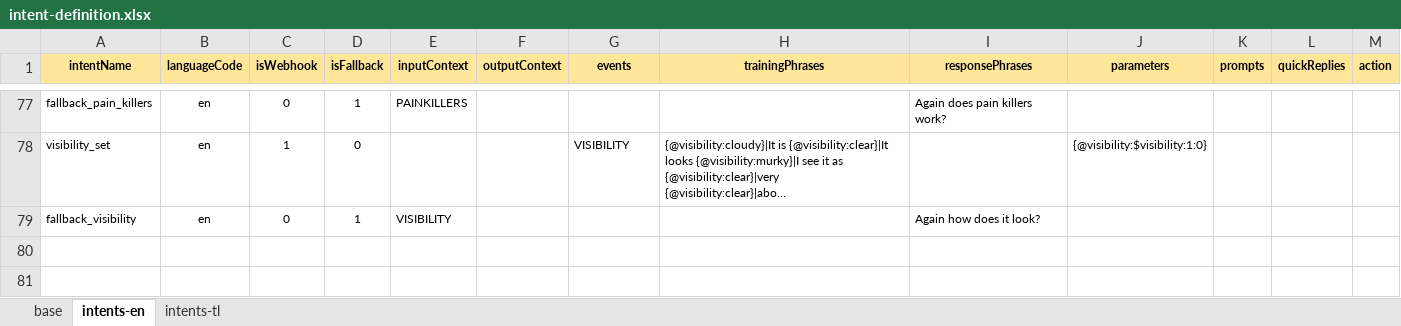
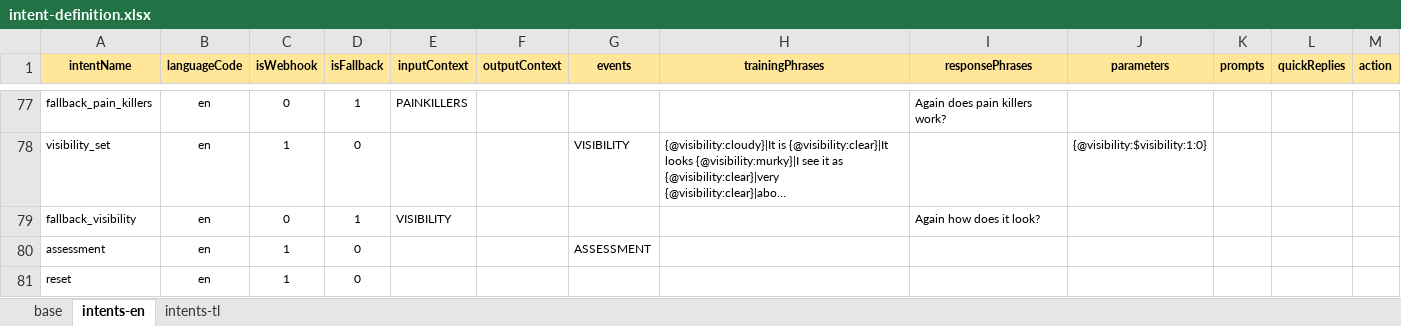
Before and after one commit to stevencastro31/Symptom-Checker-Chatbot, an Excel workbook: intent-definition.xlsx, sheet intents-en, drawn as a sheet; only a part is shown, gaps mark what is left out; long unchanged cells end in …; values as stored, in another font and other column widths than the file's, no borders; the diff names each change by its address in the sheet, - before the commit and + after, or states it on an @@ line.

Commit message:
Final Module (Assessment)

```diff
--- a/intent-definition.xlsx (sheet intents-en)
+++ b/intent-definition.xlsx (sheet intents-en)
+row 80: assessment | en | 1 | 0 |  |  | ASSESSMENT
+row 81: reset | en | 1 | 0
```
Also changed, not shown: sheet intents-tl, 7 other files.
